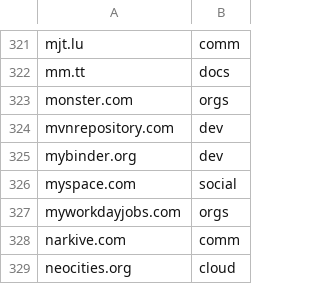
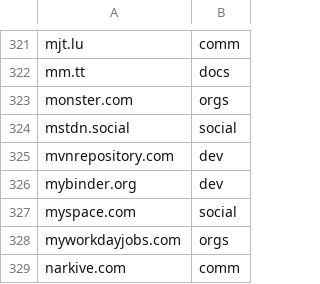
Before and after one commit to Zarcolio/sitedorks, a CSV file: csv/sitedorks.csv, drawn as a sheet; only a part is shown, gaps mark what is left out; the shorter side is filled out with more unchanged rows.

Commit message:
Update sitedorks.csv

```diff
--- a/csv/sitedorks.csv
+++ b/csv/sitedorks.csv
@@ -323,2 +323,3 @@ mm.tt,docs
 monster.com,orgs
+mstdn.social,social
 mvnrepository.com,dev
```
